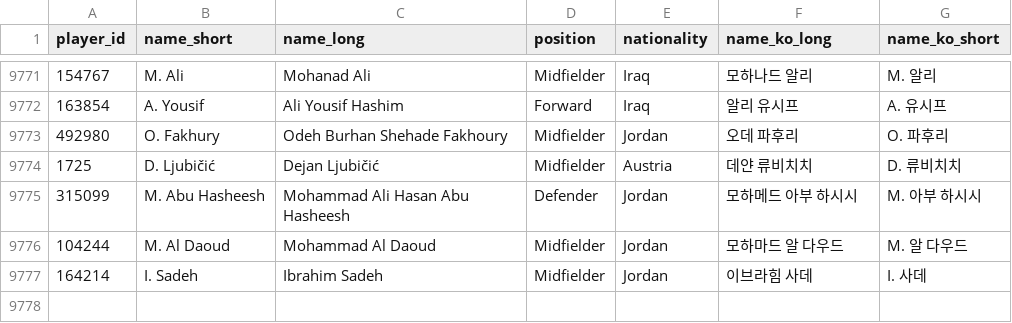
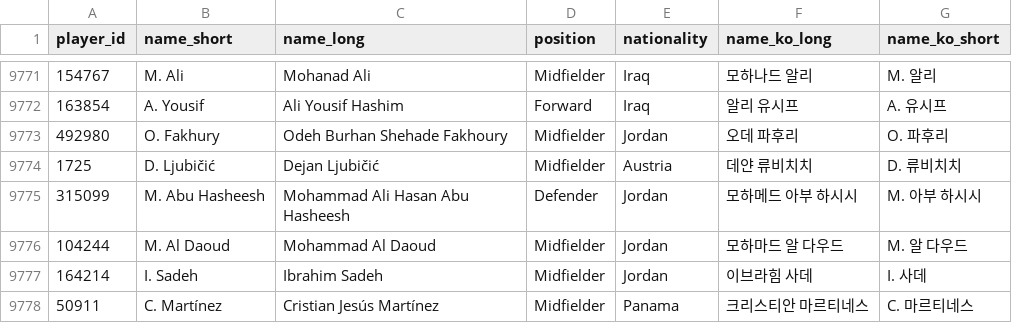
Before and after one commit to bgh1234554/football-obs-backend, a CSV file: src/main/resources/data/players.csv, drawn as a sheet; only a part is shown, gaps mark what is left out; the diff names each change by its address in the sheet, - before the commit and + after, or states it on an @@ line.

```diff
--- a/src/main/resources/data/players.csv
+++ b/src/main/resources/data/players.csv
+row 9778: 50911 | C. Martínez | Cristian Jesús Martínez | Midfielder | Panama | 크리스티안 마르티네스 | C. 마르티네스
```
Also changed, not shown: 1 other file.
